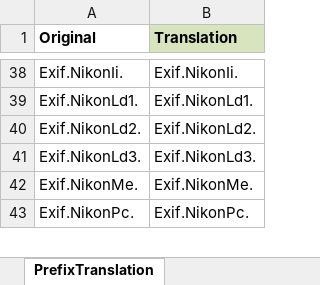
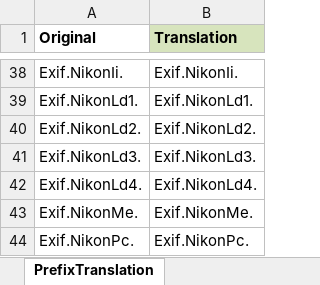
Before and after one commit to QuickImageComment/QuickImageComment, an Excel workbook: Translation/Translation_Tags_Deutsch.xlsm, sheet PrefixTranslation, drawn as a sheet; only a part is shown, gaps mark what is left out; values as stored, in another font and other column widths than the file's, no borders; the diff names each change by its address in the sheet, - before the commit and + after, or states it on an @@ line.

```diff
--- a/Translation/Translation_Tags_Deutsch.xlsm (sheet PrefixTranslation)
+++ b/Translation/Translation_Tags_Deutsch.xlsm (sheet PrefixTranslation)
+row 42: Exif.NikonLd4. | Exif.NikonLd4.
```
Also changed, not shown: sheet Exiv2, sheet Main, sheet Anleitung-Instructions, formulas that keep their value, hidden cells, charts or pictures, Translation/Translation_QIC.xlsm, Translation/Translation_Tags_French.xlsm, 4 other files.
